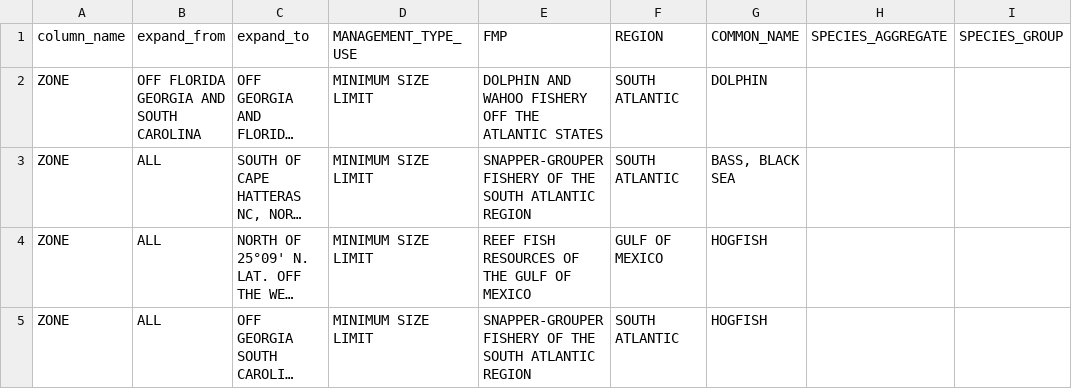
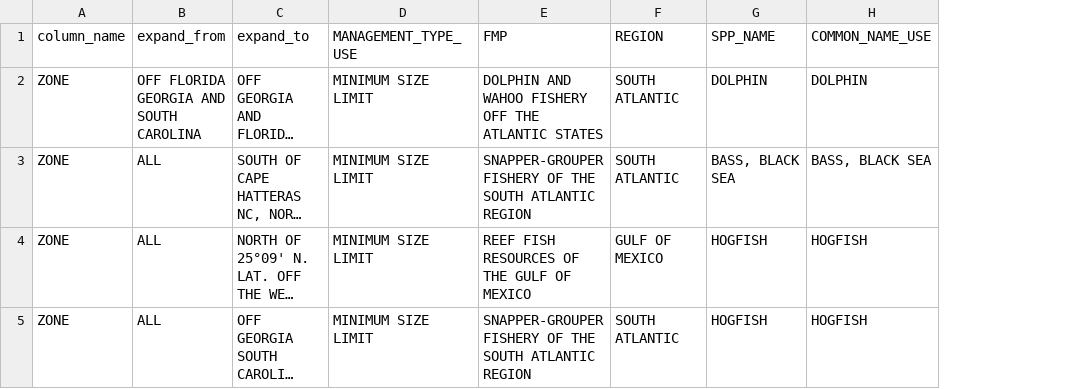
Before and after one commit to AdyanRios-NOAA/SEFSC-MH-Processing, a CSV file: MHpreprocess_expansions.csv, drawn as a sheet; long unchanged cells end in …; removed rows and columns are numbered as before the commit, all else as after; the diff names each change by its address in the sheet, - before the commit and + after, or states it on an @@ line.

Commit message:
Reformat for new long species format

```diff
--- a/MHpreprocess_expansions.csv
+++ b/MHpreprocess_expansions.csv
-column H (SPECIES_AGGREGATE), empty
-column I (SPECIES_GROUP), empty
+column H (COMMON_NAME_USE), rows 2-5: DOLPHIN | BASS, BLACK SEA | HOGFISH | HOGFISH
-G1: COMMON_NAME
+G1: SPP_NAME
```
